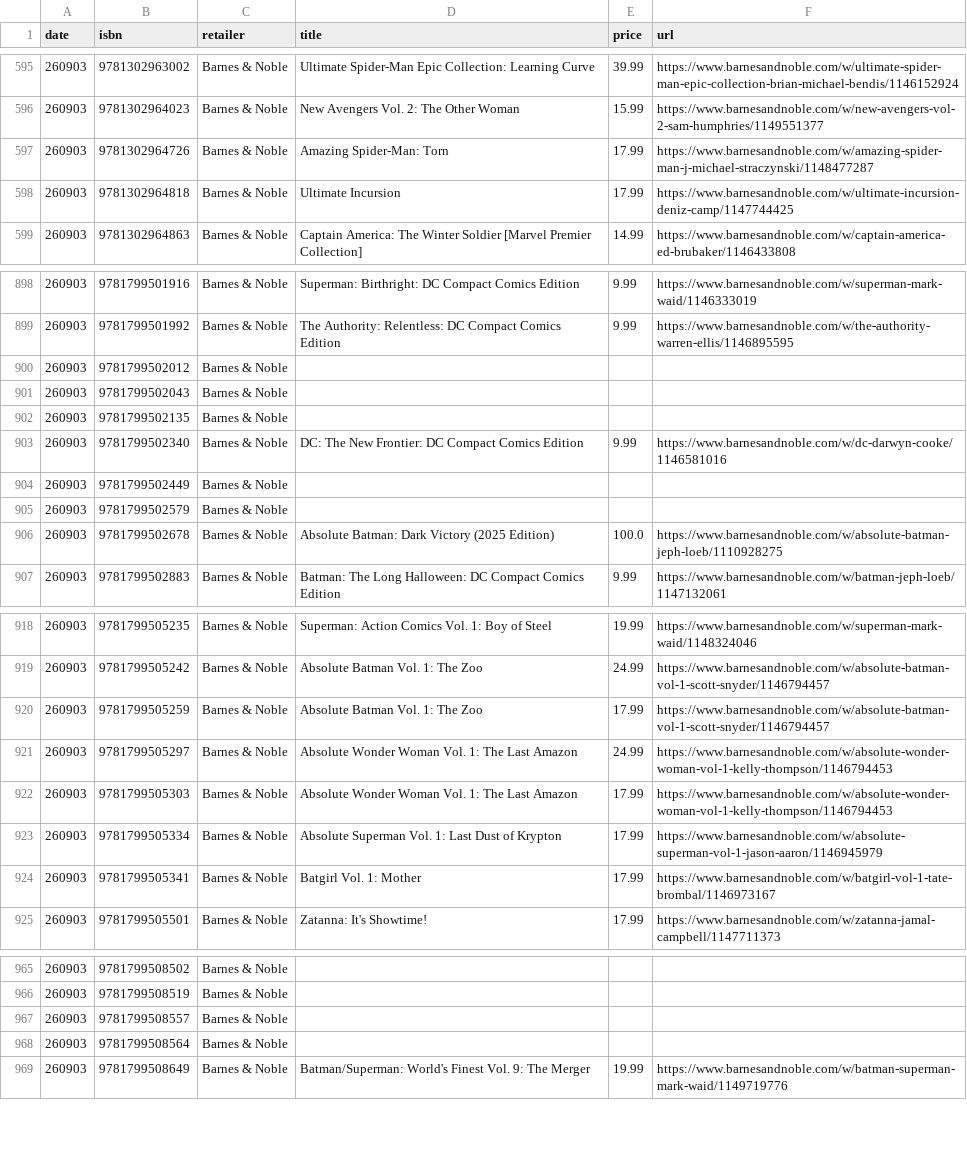
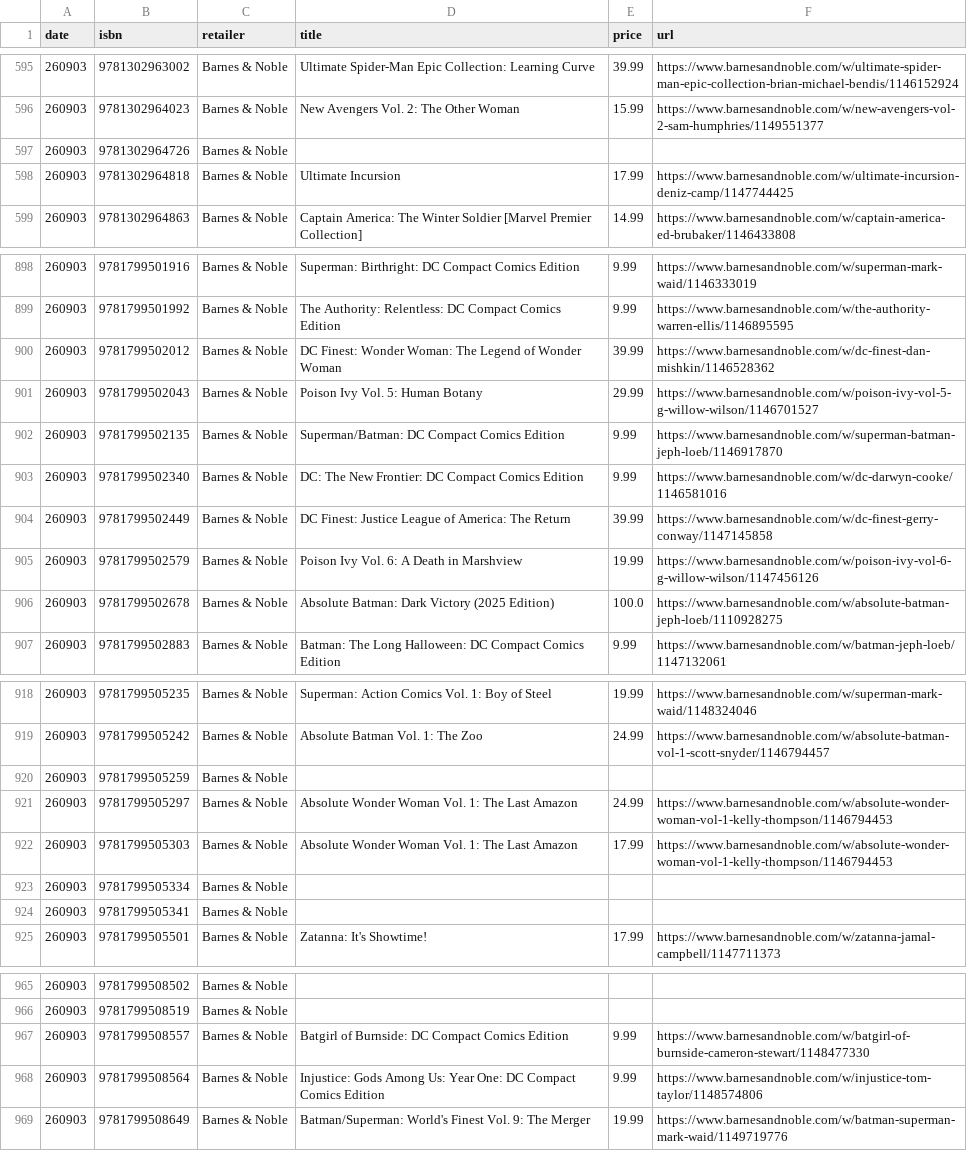
Before and after one commit to grayespinoza/graphic-novel-price-database, a CSV file: prices/prices_260903.csv, drawn as a sheet; only a part is shown, gaps mark what is left out; the diff covers the shown part only.

```diff
--- a/prices/prices_260903.csv
+++ b/prices/prices_260903.csv
@@ -596,3 +596,3 @@ date,isbn,retailer,title,price,url
 260903,9781302964023,Barnes & Noble,New Avengers Vol. 2: The Other Woman,15.99,https://www.barnesandnoble.com/w/new-avengers-vol-2-sam-humphries/1149551377
-260903,9781302964726,Barnes & Noble,Amazing Spider-Man: Torn,17.99,https://www.barnesandnoble.com/w/amazing-spider-man-j-michael-straczynski/1148477287
+260903,9781302964726,Barnes & Noble,,,
 260903,9781302964818,Barnes & Noble,Ultimate Incursion,17.99,https://www.barnesandnoble.com/w/ultimate-incursion-deniz-camp/1147744425
@@ -899,8 +899,8 @@ date,isbn,retailer,title,price,url
 260903,9781799501992,Barnes & Noble,The Authority: Relentless: DC Compact Comics Edition,9.99,https://www.barnesandnoble.com/w/the-authority-warren-ellis/1146895595
-260903,9781799502012,Barnes & Noble,,,
-260903,9781799502043,Barnes & Noble,,,
-260903,9781799502135,Barnes & Noble,,,
+260903,9781799502012,Barnes & Noble,DC Finest: Wonder Woman: The Legend of Wonder Woman,39.99,https://www.barnesandnoble.com/w/dc-finest-dan-mishkin/1146528362
+260903,9781799502043,Barnes & Noble,Poison Ivy Vol. 5: Human Botany,29.99,https://www.barnesandnoble.com/w/poison-ivy-vol-5-g-willow-wilson/1146701527
+260903,9781799502135,Barnes & Noble,Superman/Batman: DC Compact Comics Edition,9.99,https://www.barnesandnoble.com/w/superman-batman-jeph-loeb/1146917870
 260903,9781799502340,Barnes & Noble,DC: The New Frontier: DC Compact Comics Edition,9.99,https://www.barnesandnoble.com/w/dc-darwyn-cooke/1146581016
-260903,9781799502449,Barnes & Noble,,,
-260903,9781799502579,Barnes & Noble,,,
+260903,9781799502449,Barnes & Noble,DC Finest: Justice League of America: The Return,39.99,https://www.barnesandnoble.com/w/dc-finest-gerry-conway/1147145858
+260903,9781799502579,Barnes & Noble,Poison Ivy Vol. 6: A Death in Marshview,19.99,https://www.barnesandnoble.com/w/poison-ivy-vol-6-g-willow-wilson/1147456126
 260903,9781799502678,Barnes & Noble,Absolute Batman: Dark Victory (2025 Edition),100.0,https://www.barnesandnoble.com/w/absolute-batman-jeph-loeb/1110928275
@@ -919,7 +919,7 @@ date,isbn,retailer,title,price,url
 260903,9781799505242,Barnes & Noble,Absolute Batman Vol. 1: The Zoo,24.99,https://www.barnesandnoble.com/w/absolute-batman-vol-1-scott-snyder/1146794457
-260903,9781799505259,Barnes & Noble,Absolute Batman Vol. 1: The Zoo,17.99,https://www.barnesandnoble.com/w/absolute-batman-vol-1-scott-snyder/1146794457
+260903,9781799505259,Barnes & Noble,,,
 260903,9781799505297,Barnes & Noble,Absolute Wonder Woman Vol. 1: The Last Amazon,24.99,https://www.barnesandnoble.com/w/absolute-wonder-woman-vol-1-kelly-thompson/1146794453
 260903,9781799505303,Barnes & Noble,Absolute Wonder Woman Vol. 1: The Last Amazon,17.99,https://www.barnesandnoble.com/w/absolute-wonder-woman-vol-1-kelly-thompson/1146794453
-260903,9781799505334,Barnes & Noble,Absolute Superman Vol. 1: Last Dust of Krypton,17.99,https://www.barnesandnoble.com/w/absolute-superman-vol-1-jason-aaron/1146945979
-260903,9781799505341,Barnes & Noble,Batgirl Vol. 1: Mother,17.99,https://www.barnesandnoble.com/w/batgirl-vol-1-tate-brombal/1146973167
+260903,9781799505334,Barnes & Noble,,,
+260903,9781799505341,Barnes & Noble,,,
 260903,9781799505501,Barnes & Noble,Zatanna: It's Showtime!,17.99,https://www.barnesandnoble.com/w/zatanna-jamal-campbell/1147711373
@@ -966,4 +966,4 @@ date,isbn,retailer,title,price,url
 260903,9781799508519,Barnes & Noble,,,
-260903,9781799508557,Barnes & Noble,,,
-260903,9781799508564,Barnes & Noble,,,
+260903,9781799508557,Barnes & Noble,Batgirl of Burnside: DC Compact Comics Edition,9.99,https://www.barnesandnoble.com/w/batgirl-of-burnside-cameron-stewart/1148477330
+260903,9781799508564,Barnes & Noble,Injustice: Gods Among Us: Year One: DC Compact Comics Edition,9.99,https://www.barnesandnoble.com/w/injustice-tom-taylor/1148574806
 260903,9781799508649,Barnes & Noble,Batman/Superman: World's Finest Vol. 9: The Merger,19.99,https://www.barnesandnoble.com/w/batman-superman-mark-waid/1149719776
```
Also changed, not shown: 36 edited cells elsewhere in this file.
